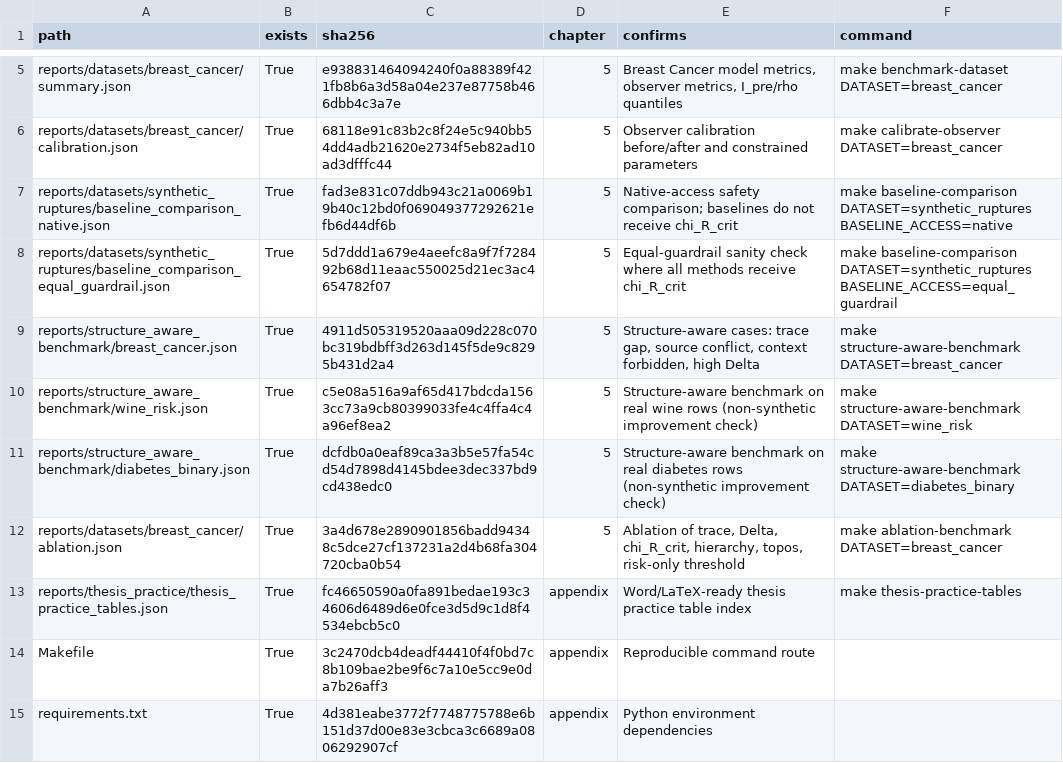
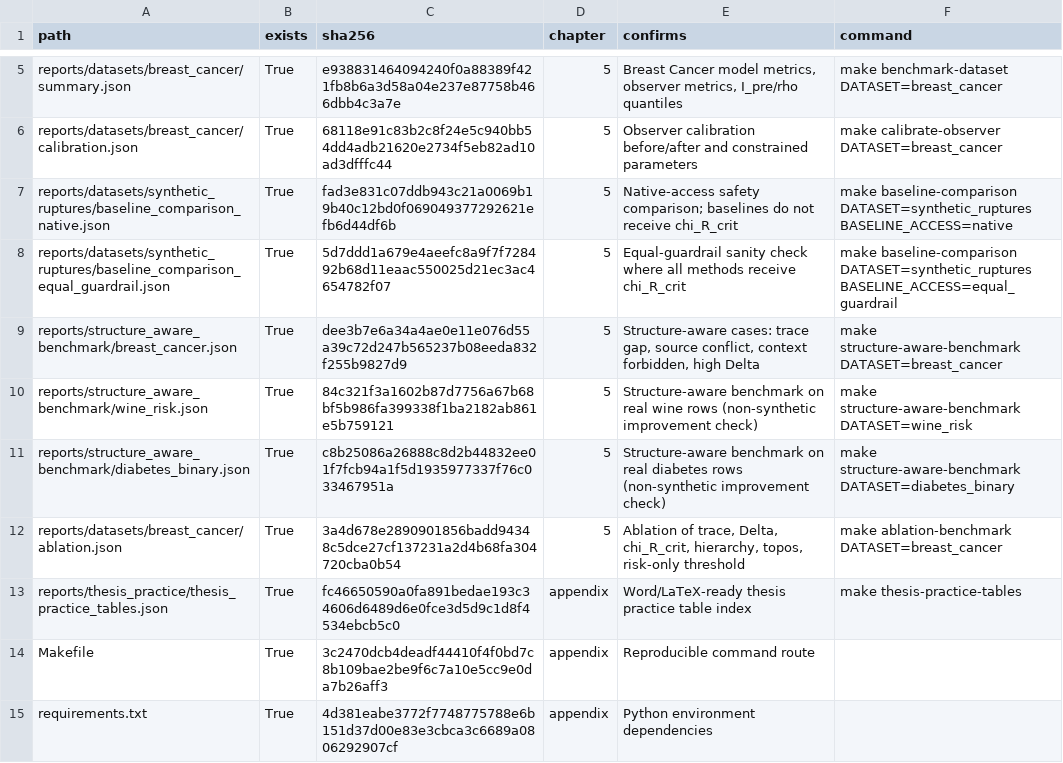
Before and after one commit to lebedeffson/fuzzy-xai-operator, a CSV file: reports/reproducibility_artifacts/manifest.csv, drawn as a sheet; only a part is shown, gaps mark what is left out.

Commit message:
Improve structure-aware agreement on real datasets with set-based safety reference

```diff
--- a/reports/reproducibility_artifacts/manifest.csv
+++ b/reports/reproducibility_artifacts/manifest.csv
@@ -8,5 +8,5 @@ reports/datasets/synthetic_ruptures/baseline_comparison_native.json,True,fad3e83
 reports/datasets/synthetic_ruptures/baseline_comparison_equal_guardrail.json,True,5d7ddd1a679e4aeefc8a9f7f728492b68d11eaac550025d21ec3ac4654782f07,5,Equal-guardrail sanity check where all methods receive chi_R_crit,make baseline-comparison DATASET=synthetic_ruptures BASELINE_ACCESS=equal_guardrail
-reports/structure_aware_benchmark/breast_cancer.json,True,4911d505319520aaa09d228c070bc319bdbff3d263d145f5de9c8295b431d2a4,5,"Structure-aware cases: trace gap, source conflict, context forbidden, high Delta",make structure-aware-benchmark DATASET=breast_cancer
-reports/structure_aware_benchmark/wine_risk.json,True,c5e08a516a9af65d417bdcda1563cc73a9cb80399033fe4c4ffa4c4a96ef8ea2,5,Structure-aware benchmark on real wine rows (non-synthetic improvement check),make structure-aware-benchmark DATASET=wine_risk
-reports/structure_aware_benchmark/diabetes_binary.json,True,dcfdb0a0eaf89ca3a3b5e57fa54cd54d7898d4145bdee3dec337bd9cd438edc0,5,Structure-aware benchmark on real diabetes rows (non-synthetic improvement check),make structure-aware-benchmark DATASET=diabetes_binary
+reports/structure_aware_benchmark/breast_cancer.json,True,dee3b7e6a34a4ae0e11e076d55a39c72d247b565237b08eeda832f255b9827d9,5,"Structure-aware cases: trace gap, source conflict, context forbidden, high Delta",make structure-aware-benchmark DATASET=breast_cancer
+reports/structure_aware_benchmark/wine_risk.json,True,84c321f3a1602b87d7756a67b68bf5b986fa399338f1ba2182ab861e5b759121,5,Structure-aware benchmark on real wine rows (non-synthetic improvement check),make structure-aware-benchmark DATASET=wine_risk
+reports/structure_aware_benchmark/diabetes_binary.json,True,c8b25086a26888c8d2b44832ee01f7fcb94a1f5d1935977337f76c033467951a,5,Structure-aware benchmark on real diabetes rows (non-synthetic improvement check),make structure-aware-benchmark DATASET=diabetes_binary
 reports/datasets/breast_cancer/ablation.json,True,3a4d678e2890901856badd94348c5dce27cf137231a2d4b68fa304720cba0b54,5,"Ablation of trace, Delta, chi_R_crit, hierarchy, topos, risk-only threshold",make ablation-benchmark DATASET=breast_cancer
```
Also changed, not shown: 13 other files.
